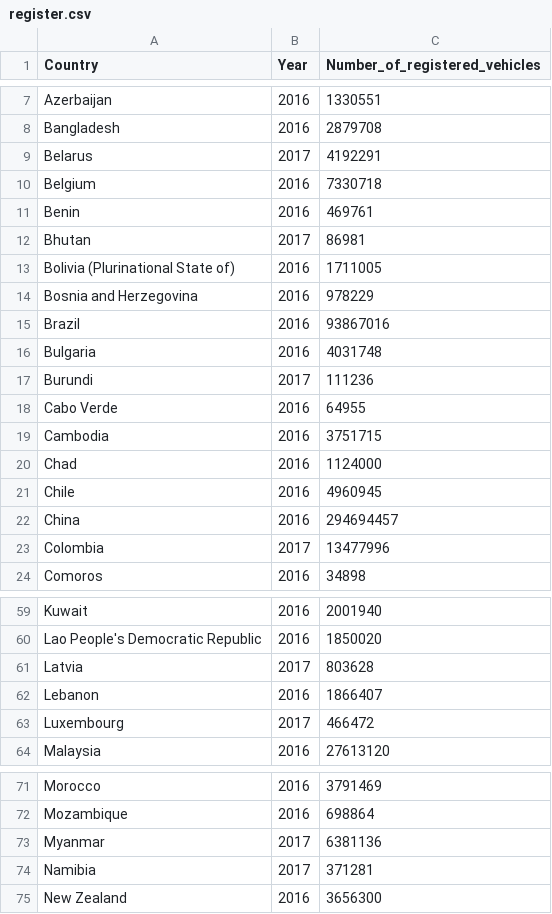
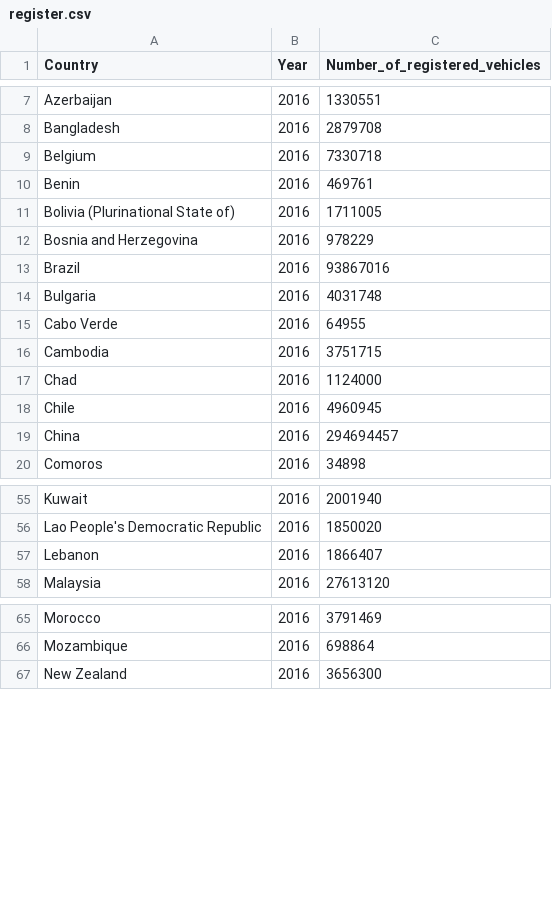
Before and after one commit to silviaherf/CO2_vehicles_emissions, a CSV file: src/register.csv, drawn as a sheet; only a part is shown, gaps mark what is left out; the diff covers the shown part only.

```diff
--- a/src/register.csv
+++ b/src/register.csv
@@ -8,6 +8,4 @@ Azerbaijan,2016,1330551
 Bangladesh,2016,2879708
-Belarus,2017,4192291
 Belgium,2016,7330718
 Benin,2016,469761
-Bhutan,2017,86981
 Bolivia (Plurinational State of),2016,1711005
@@ -16,3 +14,2 @@ Brazil,2016,93867016
 Bulgaria,2016,4031748
-Burundi,2017,111236
 Cabo Verde,2016,64955
@@ -22,3 +19,2 @@ Chile,2016,4960945
 China,2016,294694457
-Colombia,2017,13477996
 Comoros,2016,34898
@@ -60,5 +56,3 @@ Kuwait,2016,2001940
 Lao People's Democratic Republic,2016,1850020
-Latvia,2017,803628
 Lebanon,2016,1866407
-Luxembourg,2017,466472
 Malaysia,2016,27613120
@@ -72,4 +66,2 @@ Morocco,2016,3791469
 Mozambique,2016,698864
-Myanmar,2017,6381136
-Namibia,2017,371281
 New Zealand,2016,3656300
```
Also changed, not shown: 2 removed rows elsewhere in this file, 2 other files.
